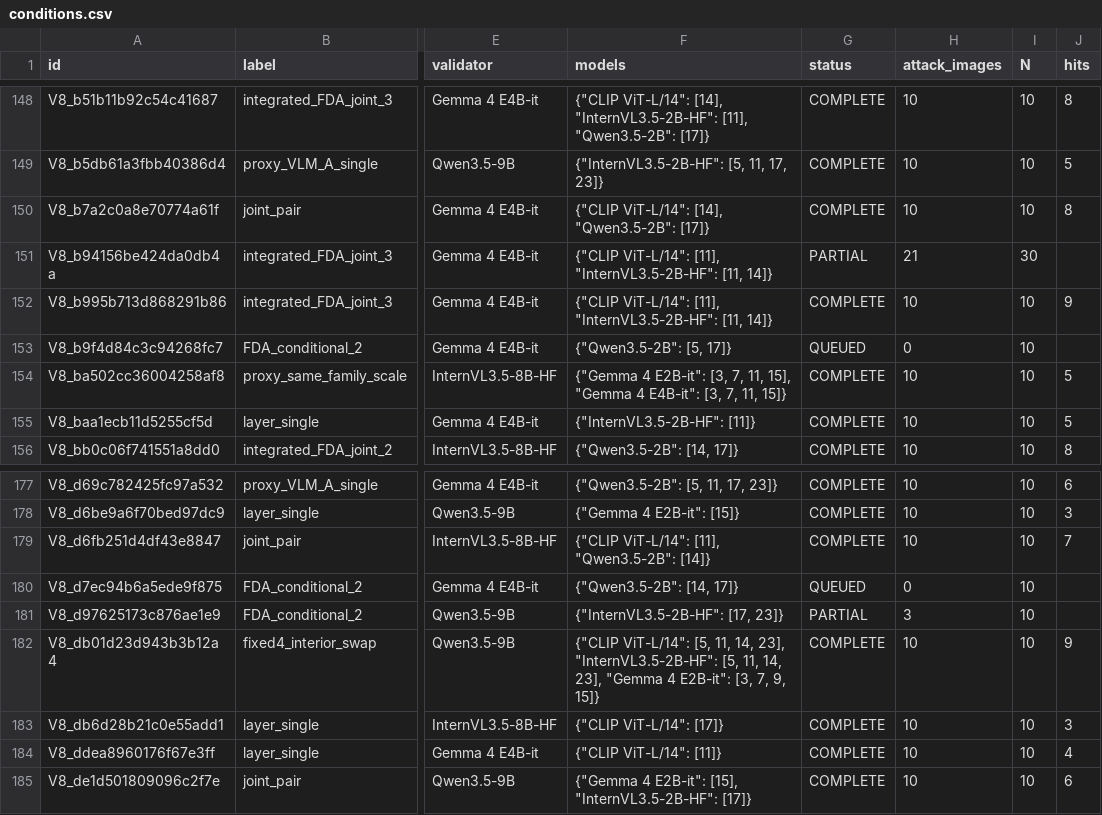
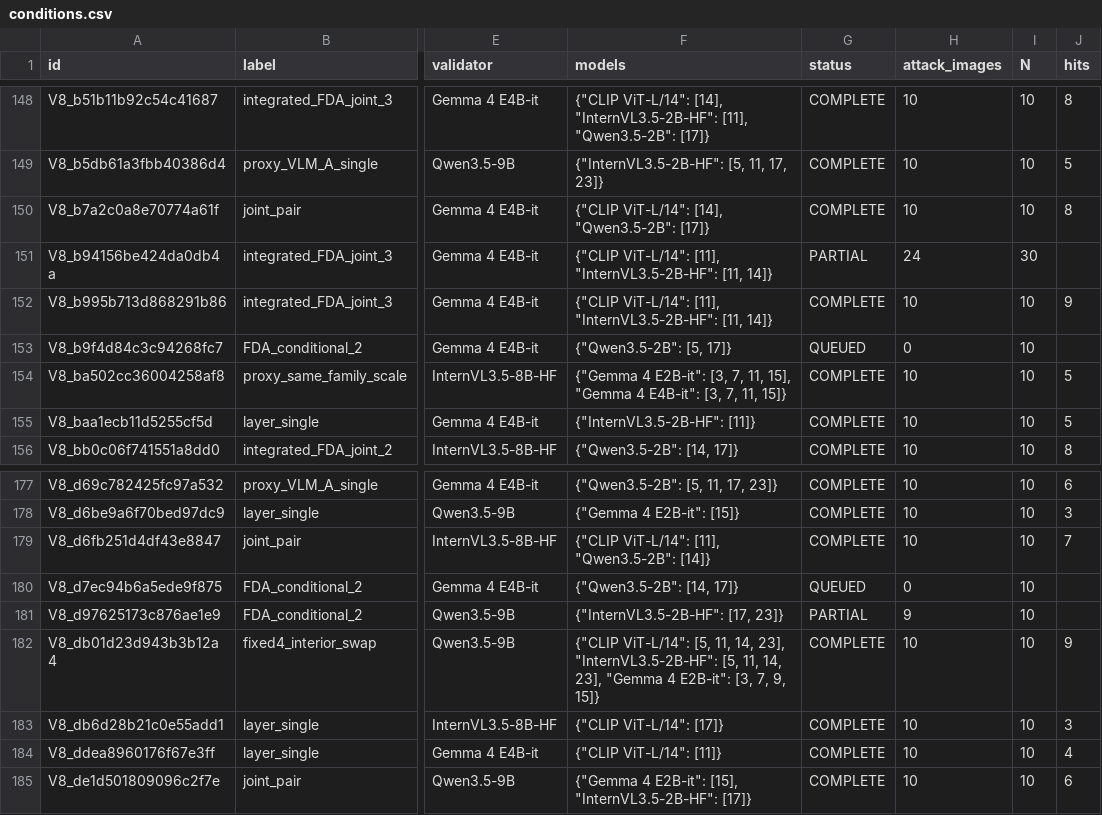
Before and after one commit to pe0-p1e/exper-tran, a CSV file: experiments/2026-10-a100-precommercial-v7-targeted-50/reports/v8_stage12_joint24h/reports/conditions.csv, drawn as a sheet; only a part is shown, gaps mark what is left out; the diff covers the shown part only; the diff names each change by its address in the sheet, - before the commit and + after, or states it on an @@ line.

```diff
--- a/experiments/2026-10-a100-precommercial-v7-targeted-50/reports/v8_stage12_joint24h/reports/conditions.csv
+++ b/experiments/2026-10-a100-precommercial-v7-targeted-50/reports/v8_stage12_joint24h/reports/conditions.csv
-H151 (attack_images): 21
+H151 (attack_images): 24
-H181 (attack_images): 3
+H181 (attack_images): 9
```
Also changed, not shown: 60 edited cells elsewhere in this file, experiments/2026-10-a100-precommercial-v7-targeted-50/reports/v8_stage12_joint24h/gradient_compatibility_aggregate.csv, experiments/2026-10-a100-precommercial-v7-targeted-50/reports/v8_stage12_joint24h/reports/directions.csv, 18 other files.
